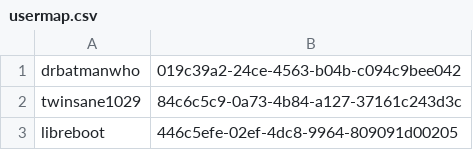
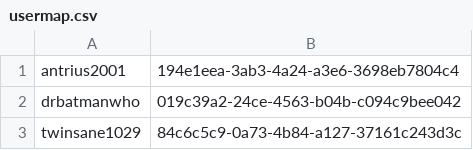
Before and after one commit to tumble1999/TumbleCraftJava, a CSV file: plugins/Essentials/usermap.csv, drawn as a sheet; only a part is shown; the shorter side is filled out with more unchanged rows.

```diff
--- a/plugins/Essentials/usermap.csv
+++ b/plugins/Essentials/usermap.csv
@@ -1 +1,2 @@
+antrius2001,194e1eea-3ab3-4a24-a3e6-3698eb7804c4
 drbatmanwho,019c39a2-24ce-4563-b04b-c094c9bee042
```
Also changed, not shown: 3 other files.
